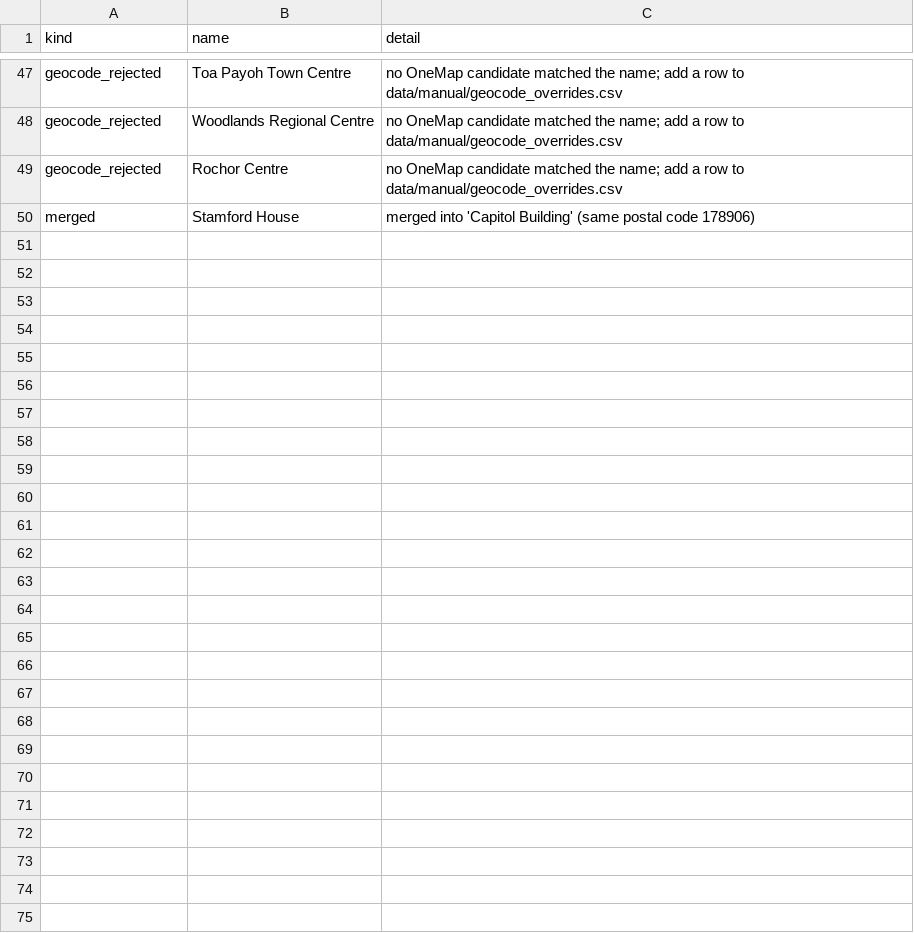
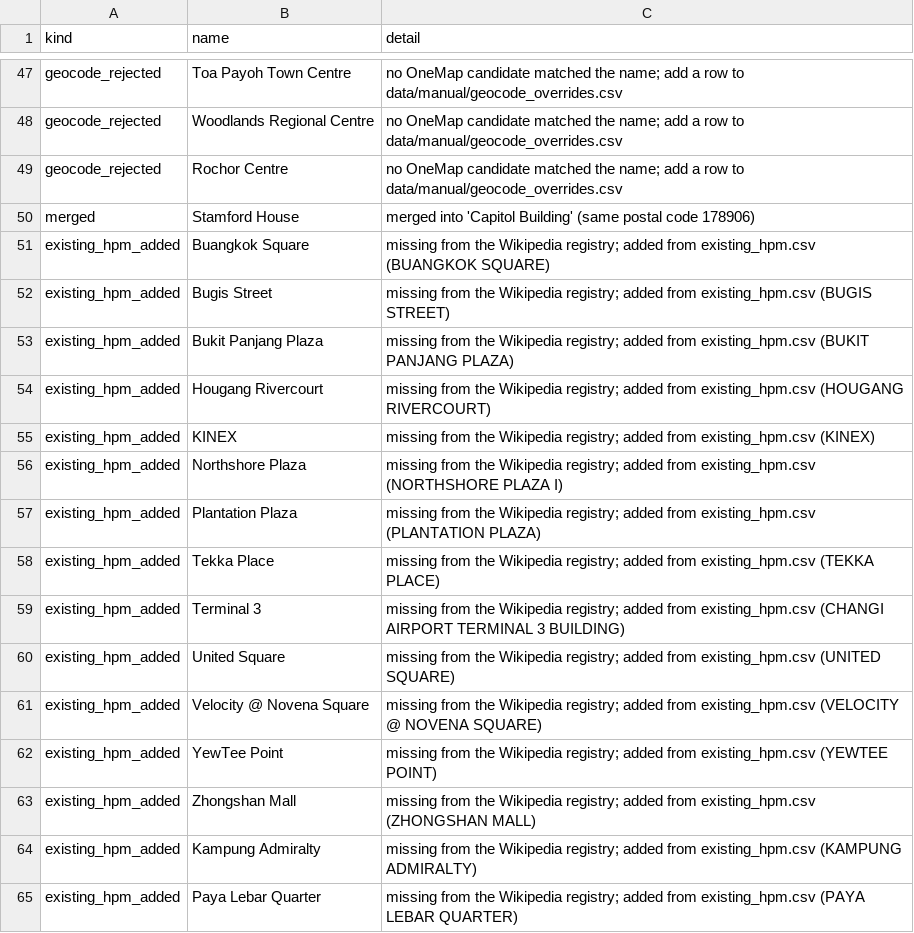
Before and after one commit to WinstonLai/HPM, a CSV file: data/processed/registry_qa.csv, drawn as a sheet; only a part is shown, gaps mark what is left out.

```diff
--- a/data/processed/registry_qa.csv
+++ b/data/processed/registry_qa.csv
@@ -50 +50,16 @@ geocode_rejected,Rochor Centre,no OneMap candidate matched the name; add a row t
 merged,Stamford House,merged into 'Capitol Building' (same postal code 178906)
+existing_hpm_added,Buangkok Square,missing from the Wikipedia registry; added from existing_hpm.csv (BUANGKOK SQUARE)
+existing_hpm_added,Bugis Street,missing from the Wikipedia registry; added from existing_hpm.csv (BUGIS STREET)
+existing_hpm_added,Bukit Panjang Plaza,missing from the Wikipedia registry; added from existing_hpm.csv (BUKIT PANJANG PLAZA)
+existing_hpm_added,Hougang Rivercourt,missing from the Wikipedia registry; added from existing_hpm.csv (HOUGANG RIVERCOURT)
+existing_hpm_added,KINEX,missing from the Wikipedia registry; added from existing_hpm.csv (KINEX)
+existing_hpm_added,Northshore Plaza,missing from the Wikipedia registry; added from existing_hpm.csv (NORTHSHORE PLAZA I)
+existing_hpm_added,Plantation Plaza,missing from the Wikipedia registry; added from existing_hpm.csv (PLANTATION PLAZA)
+existing_hpm_added,Tekka Place,missing from the Wikipedia registry; added from existing_hpm.csv (TEKKA PLACE)
+existing_hpm_added,Terminal 3,missing from the Wikipedia registry; added from existing_hpm.csv (CHANGI AIRPORT TERMINAL 3 BUILDING)
+existing_hpm_added,United Square,missing from the Wikipedia registry; added from existing_hpm.csv (UNITED SQUARE)
+existing_hpm_added,Velocity @ Novena Square,missing from the Wikipedia registry; added from existing_hpm.csv (VELOCITY @ NOVENA SQUARE)
+existing_hpm_added,YewTee Point,missing from the Wikipedia registry; added from existing_hpm.csv (YEWTEE POINT)
+existing_hpm_added,Zhongshan Mall,missing from the Wikipedia registry; added from existing_hpm.csv (ZHONGSHAN MALL)
+existing_hpm_added,Kampung Admiralty,missing from the Wikipedia registry; added from existing_hpm.csv (KAMPUNG ADMIRALTY)
+existing_hpm_added,Paya Lebar Quarter,missing from the Wikipedia registry; added from existing_hpm.csv (PAYA LEBAR QUARTER)
```
Also changed, not shown: data/processed/category_scores.csv, data/processed/malls.csv, 9 other files.
